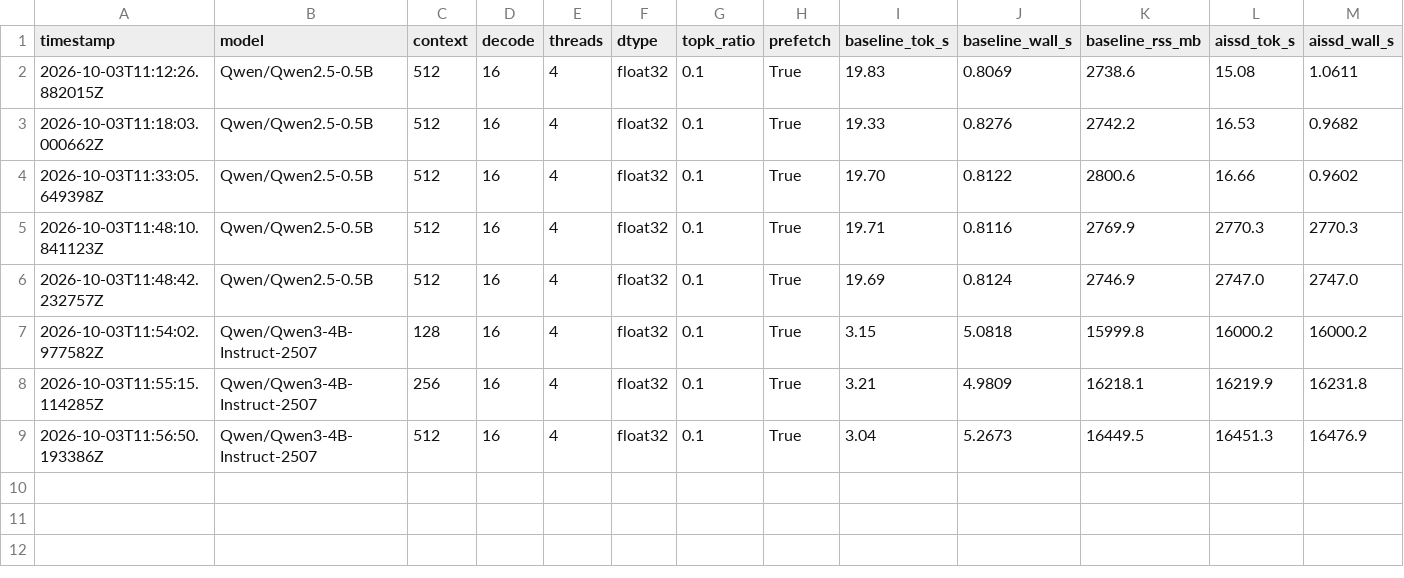
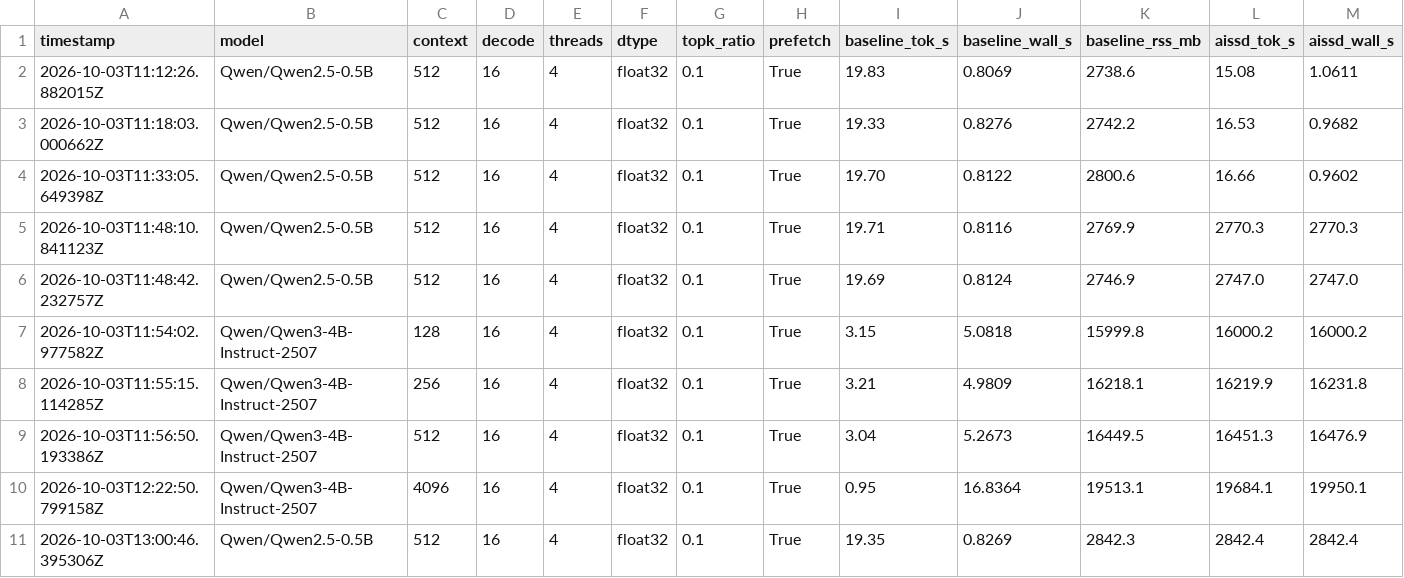
Before and after one commit to PrinceofPars/ai-ssd, a CSV file: benchmarks/live_inference/results/live_benchmark.csv, drawn as a sheet; only a part is shown; rows hold the shown columns only; the diff names each change by its address in the sheet, - before the commit and + after, or states it on an @@ line.

Commit message:
feat(memory): implement true host-ram offload and eliminate redundant kv residency
- P1: release unpruned prefill output and KV cache immediately; pass position_ids directly with use_cache=False
- P3: bypass duplicate in-memory _block_payloads dictionary and omit redundant raw bytes in staging
- P2: persist KV block payloads to direct-access backing file with os.pwrite/pread and POSIX_FADV_DONTNEED; retain only metadata in _storage
- Fix test_p3_integration staging byte calculation for multi-head geometry
- Add scripts/memory_accounting_audit.py measuring real OS /proc/self/status VmRSS
- Results: at Qwen3-4B Context=4096, AI-SSD decode RSS drops to 15,951 MB (-3,454 MB vs Baseline 19,405 MB), achieving genuine physical host-RAM reduction with 100% token match

```diff
--- a/benchmarks/live_inference/results/live_benchmark.csv
+++ b/benchmarks/live_inference/results/live_benchmark.csv
+row 10: 2026-10-03T12:22:50.799158Z | Qwen/Qwen3-4B-Instruct-2507 | 4096 | 16 | 4 | float32 | 0.1 | True | 0.95 | 16.8364 | 19513.1 | 19684.1 | 19950.1
+row 11: 2026-10-03T13:00:46.395306Z | Qwen/Qwen2.5-0.5B | 512 | 16 | 4 | float32 | 0.1 | True | 19.35 | 0.8269 | 2842.3 | 2842.4 | 2842.4
```
Also changed, not shown: 9 other files.
